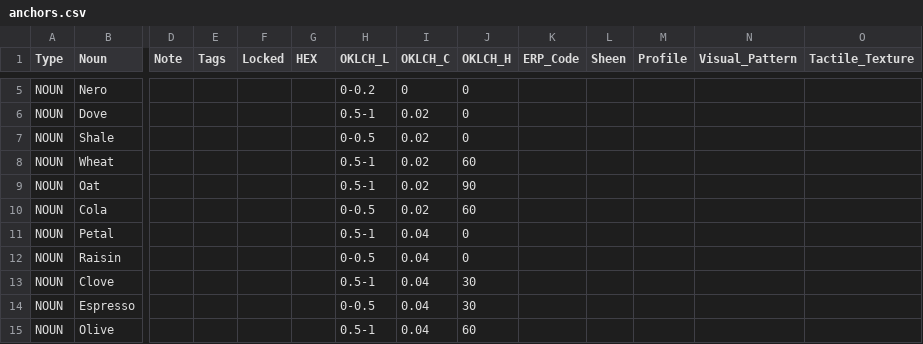
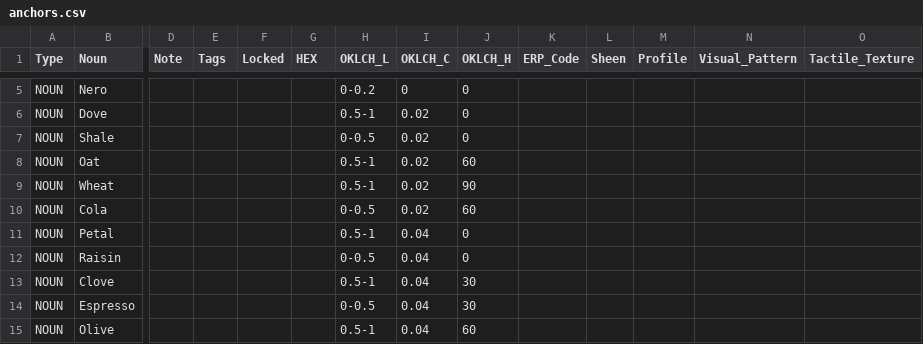
Before and after one commit to HC-SAMI/colorsamificator, a CSV file: data/anchors.csv, drawn as a sheet; only a part is shown, gaps mark what is left out; removed rows and columns are numbered as before the commit, all else as after; rows hold the shown columns only; the diff names each change by its address in the sheet, - before the commit and + after, or states it on an @@ line.

Commit message:
Update anchors.csv

```diff
--- a/data/anchors.csv
+++ b/data/anchors.csv
-row 8: NOUN | Wheat |  |  |  |  | 0.5-1 | 0.02 | 60
-J8 (OKLCH_H): 90
+J8 (OKLCH_H): 60
+row 9: NOUN | Wheat |  |  |  |  | 0.5-1 | 0.02 | 90
```
